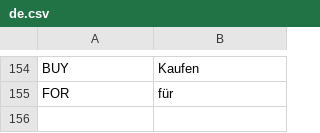
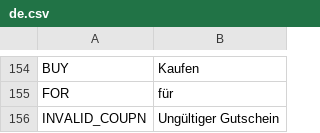
Before and after one commit to avijit-developer/languages, a CSV file: locales/de.csv, drawn as a sheet; only a part is shown, gaps mark what is left out.

```diff
--- a/locales/de.csv
+++ b/locales/de.csv
@@ -155 +155,2 @@ BUY,Kaufen
 FOR,für
+INVALID_COUPN,Ungültiger Gutschein
```
Also changed, not shown: locales/en.csv.
